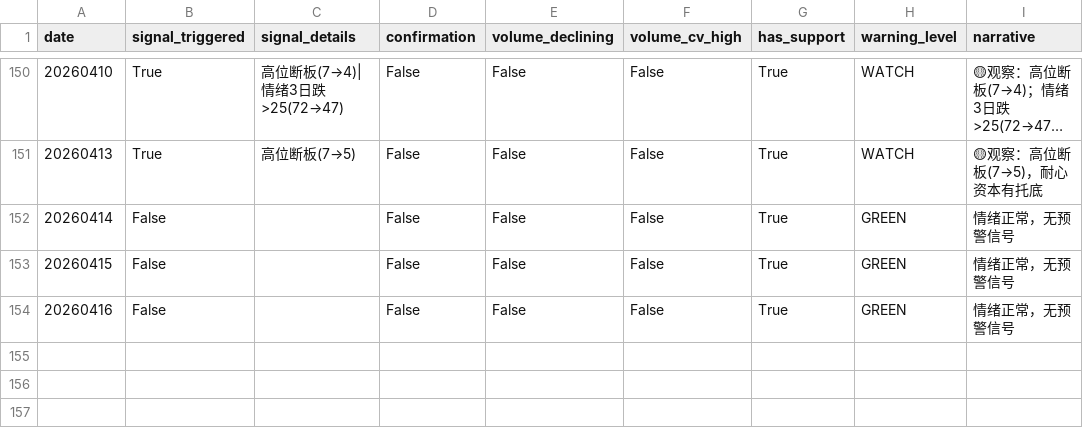
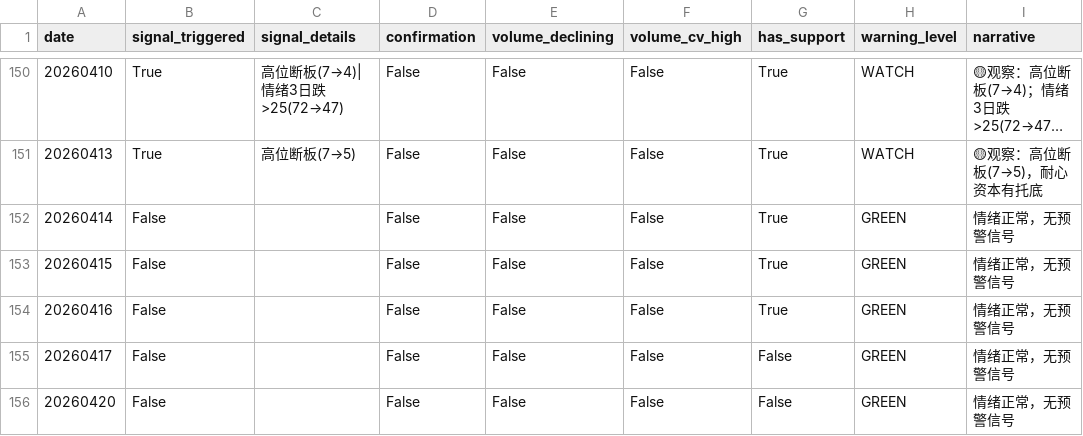
Before and after one commit to byihuang-max/spread-dashboard, a CSV file: env_fit/momentum_stock/momentum_warning.csv, drawn as a sheet; only a part is shown, gaps mark what is left out; long unchanged cells end in ….

```diff
--- a/env_fit/momentum_stock/momentum_warning.csv
+++ b/env_fit/momentum_stock/momentum_warning.csv
@@ -154 +154,3 @@ date,signal_triggered,signal_details,confirmation,volume_declining,volume_cv_hig
 20260416,False,,False,False,False,True,GREEN,情绪正常，无预警信号
+20260417,False,,False,False,False,False,GREEN,情绪正常，无预警信号
+20260420,False,,False,False,False,False,GREEN,情绪正常，无预警信号
```
Also changed, not shown: env_fit/momentum_stock/limit_index/seal_spread/seal_spread.csv, env_fit/momentum_stock/momentum_raw.csv, 24 other files.
